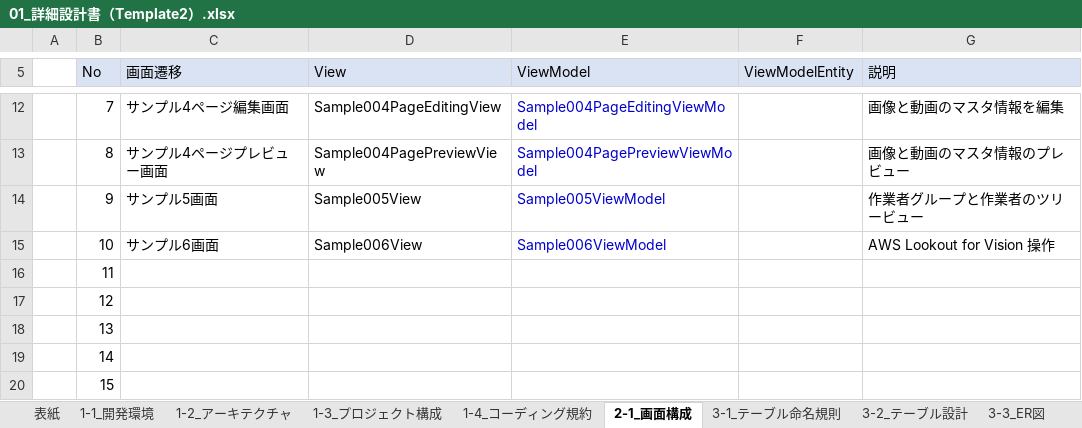
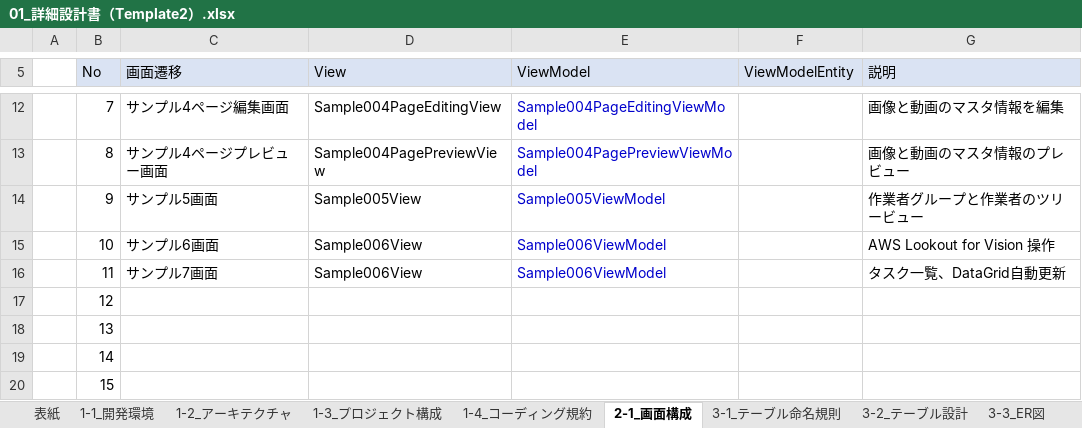
Before and after one commit to atman-33/template2-cs, an Excel workbook: Documents/01_詳細設計書（Template2）.xlsx, sheet 2-1_画面構成, drawn as a sheet; only a part is shown, gaps mark what is left out; values as stored, in another font and other column widths than the file's, no borders; table styles not drawn; the diff names each change by its address in the sheet, - before the commit and + after, or states it on an @@ line.

```diff
--- a/Documents/01_詳細設計書（Template2）.xlsx (sheet 2-1_画面構成)
+++ b/Documents/01_詳細設計書（Template2）.xlsx (sheet 2-1_画面構成)
-C16 (画面遷移): (empty)
+C16 (画面遷移): サンプル7画面
-D16 (View): (empty)
+D16 (View): Sample006View
-E16 (ViewModel): (empty)
+E16 (ViewModel): Sample006ViewModel
-G16 (説明): (empty)
+G16 (説明): タスク一覧、DataGrid自動更新
```
Also changed, not shown: sheet 3-2_テーブル設計, charts or pictures, Documents/02_コード生成支援ツール_ver1.1.5（Template2）.xlsm, 9 other files.
